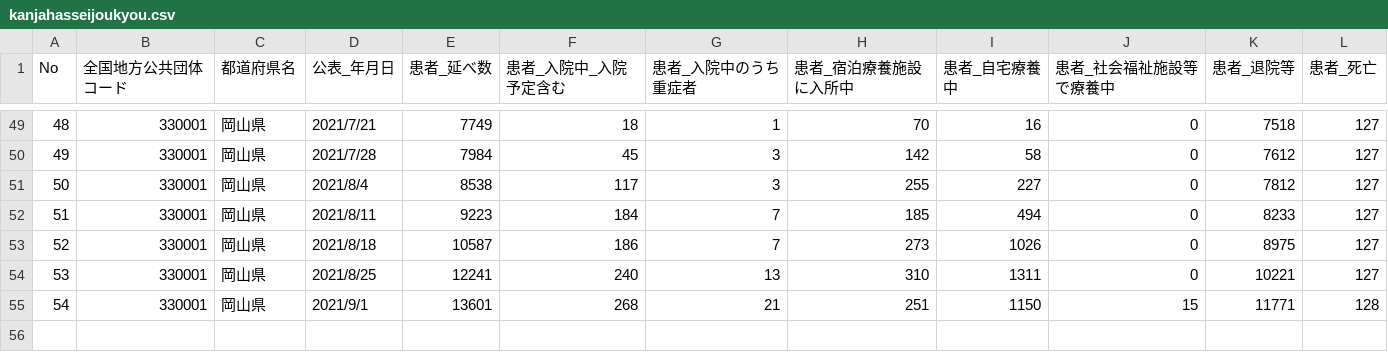
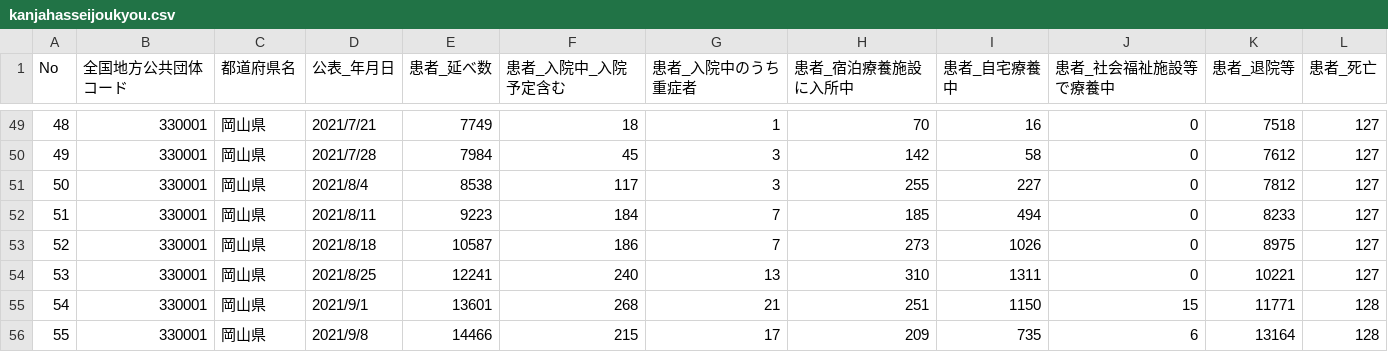
Before and after one commit to tsuyama-craft/covid-19_test, a CSV file: docs/data/kanjahasseijoukyou.csv, drawn as a sheet; only a part is shown, gaps mark what is left out; the diff names each change by its address in the sheet, - before the commit and + after, or states it on an @@ line.

```diff
--- a/docs/data/kanjahasseijoukyou.csv
+++ b/docs/data/kanjahasseijoukyou.csv
+row 56: 55 | 330001 | 岡山県 | 2021/9/8 | 14466 | 215 | 17 | 209 | 735 | 6 | 13164 | 128
```
Also changed, not shown: public/data/kanjahasseijoukyou.csv.
